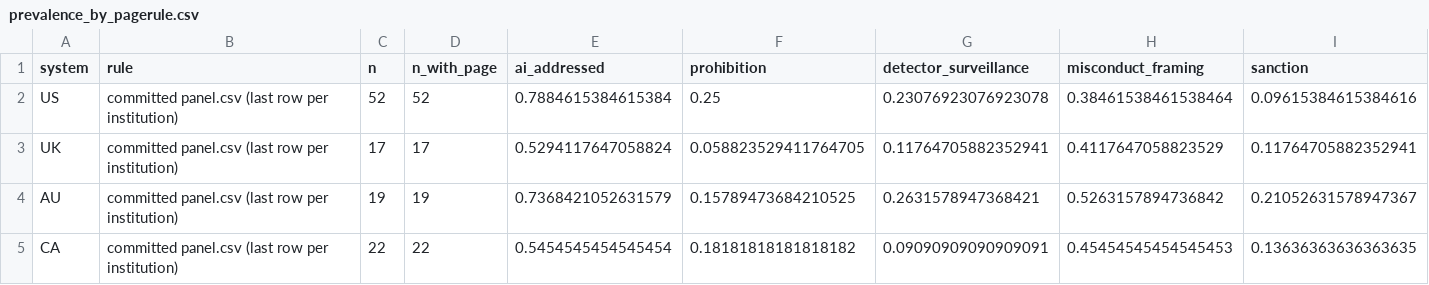
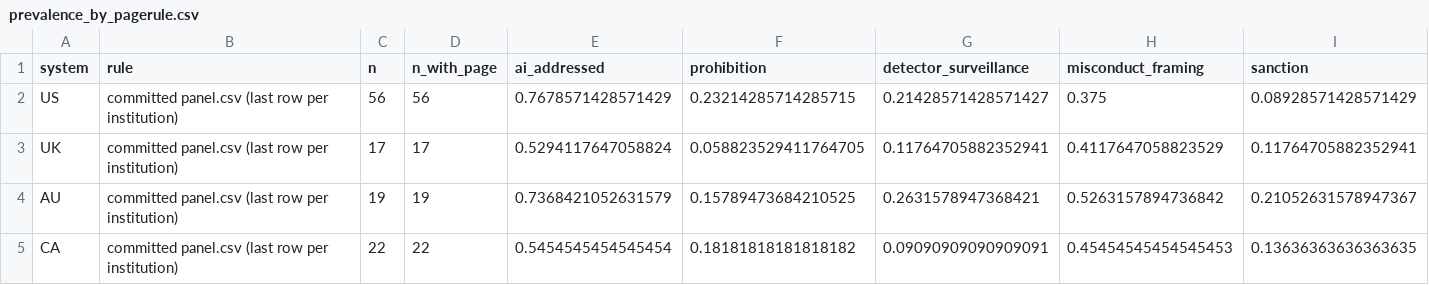
Before and after one commit to zl1212-ship-it/education-policy-care-audit, a CSV file: j9_aipolicy/revision/output/prevalence_by_pagerule.csv, drawn as a sheet; only a part is shown; removed rows and columns are numbered as before the commit, all else as after; rows hold the shown columns only; the diff names each change by its address in the sheet, - before the commit and + after, or states it on an @@ line.

Commit message:
Rebuild page-audit outputs on the corrected panel; fix manifest column name

```diff
--- a/j9_aipolicy/revision/output/prevalence_by_pagerule.csv
+++ b/j9_aipolicy/revision/output/prevalence_by_pagerule.csv
-row 2: US | committed panel.csv (last row per institution) | 52 | 52 | 0.7884615384615384 | 0.25 | 0.23076923076923078 | 0.38461538461538464 | 0.09615384615384616
+row 2: US | committed panel.csv (last row per institution) | 56 | 56 | 0.7678571428571429 | 0.23214285714285715 | 0.21428571428571427 | 0.375 | 0.08928571428571429
```
Also changed, not shown: j9_aipolicy/revision/output/contamination_summary.csv, j9_aipolicy/revision/output/pages_per_institution.csv, 2 other files.
